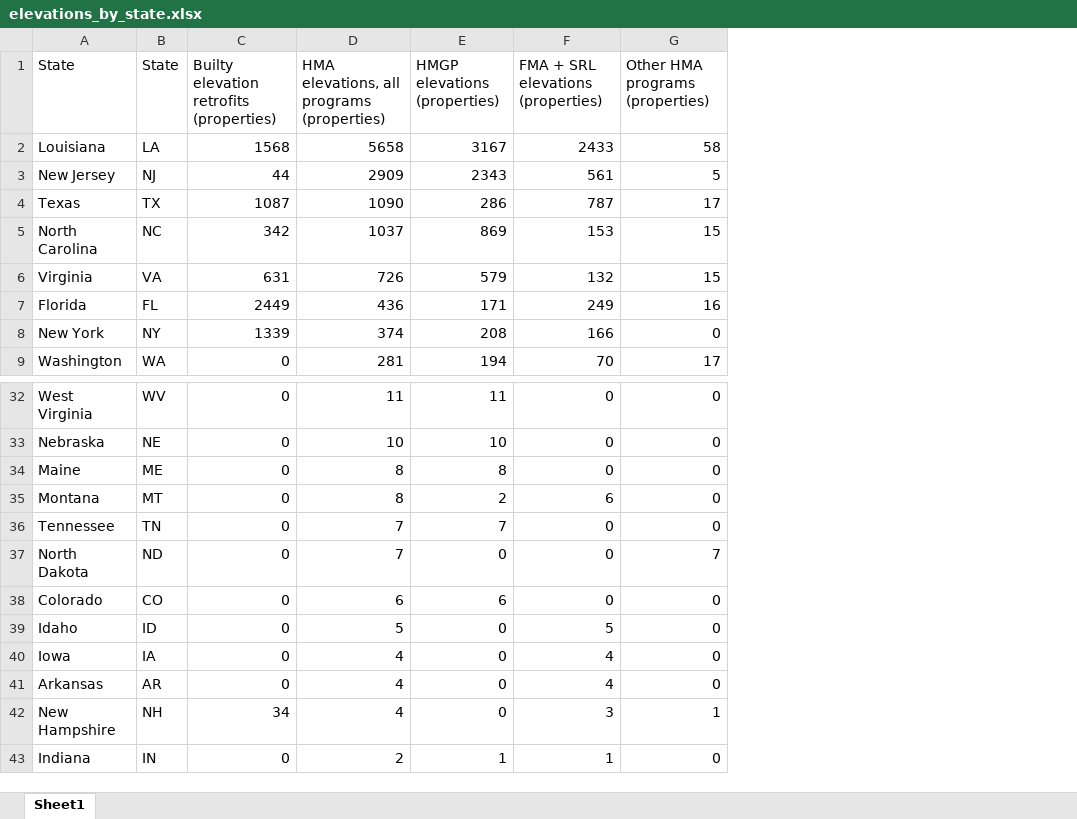
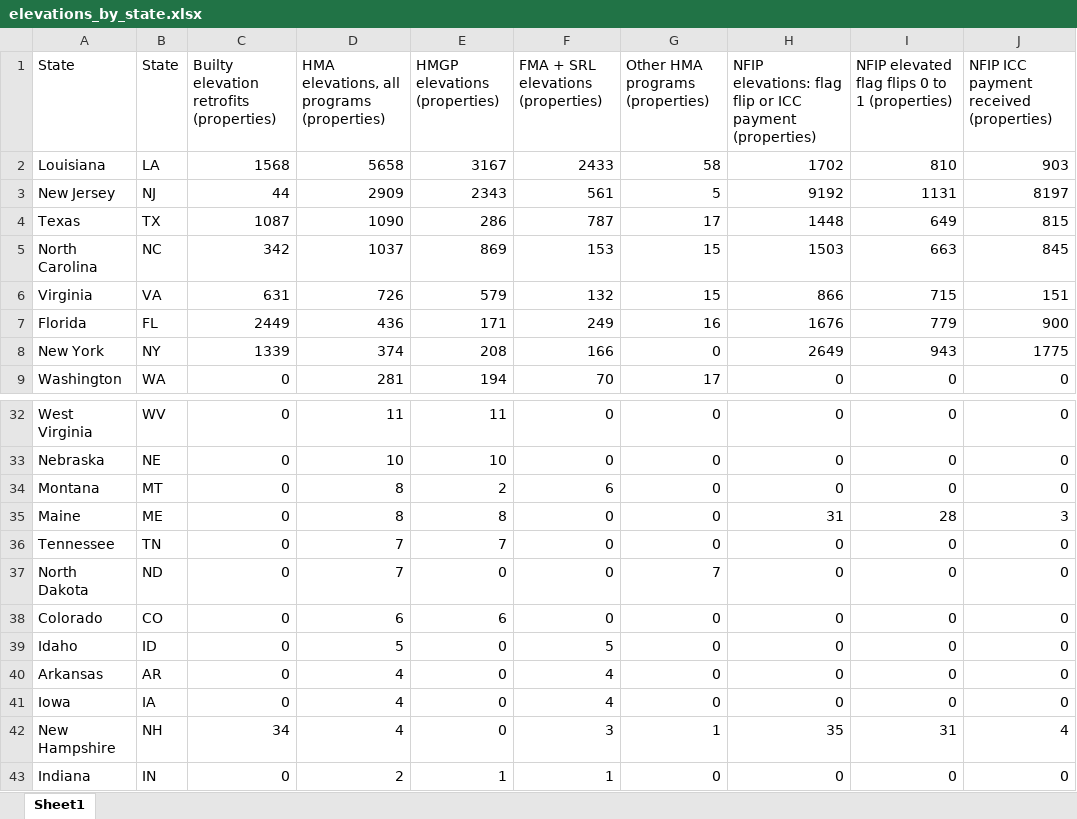
Before and after one commit to annadlli/climate-investments, an Excel workbook: output/tables/elevations_by_state.xlsx, sheet Sheet1, drawn as a sheet; only a part is shown, gaps mark what is left out; values as stored, in another font and other column widths than the file's, no borders; the diff names each change by its address in the sheet, - before the commit and + after, or states it on an @@ line.

Commit message:
Cost and claims histograms from the panel on one axis; Builty cost floor and ceiling in complete.do; elevations-by-state and summary-table updates

```diff
--- a/output/tables/elevations_by_state.xlsx (sheet Sheet1)
+++ b/output/tables/elevations_by_state.xlsx (sheet Sheet1)
+column H, rows 1-9: NFIP elevations: flag flip or ICC payment (properties) | 1702 | 9192 | 1448 | 1503 | 866 | 1676 | 2649 | 0; rows 32-33: 0 | 0; rows 35-39: 31 | 0 | 0 | 0 | 0; rows 41-43: 0 | 35 | 0
+column I, rows 1-9: NFIP elevated flag flips 0 to 1 (properties) | 810 | 1131 | 649 | 663 | 715 | 779 | 943 | 0; rows 32-33: 0 | 0; rows 35-39: 28 | 0 | 0 | 0 | 0; rows 41-43: 0 | 31 | 0
+column J, rows 1-9: NFIP ICC payment received (properties) | 903 | 8197 | 815 | 845 | 151 | 900 | 1775 | 0; rows 32-33: 0 | 0; rows 35-39: 3 | 0 | 0 | 0 | 0; rows 41-43: 0 | 4 | 0
@@ row 35 moved to row 34: Montana @@
@@ row 41 moved to row 40: Arkansas @@
```
Also changed, not shown: output/tables/summary_table.xlsx, 11 other files.
